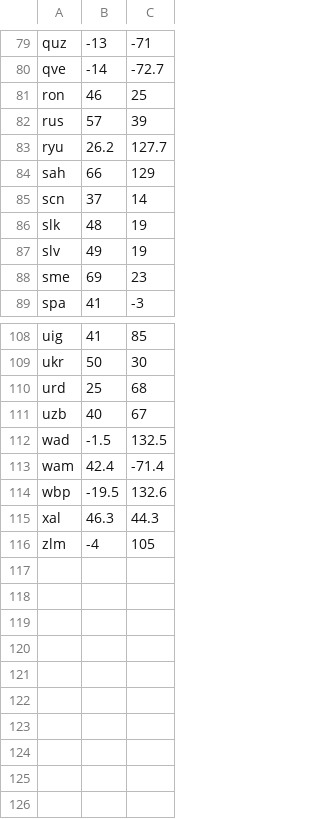
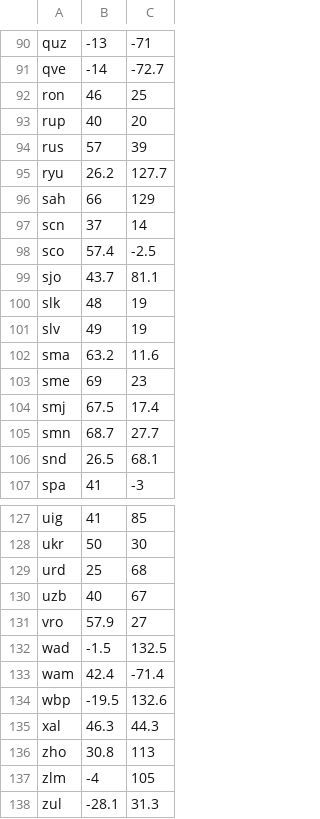
Before and after one commit to diogoscf/Apertium-Global-PairViewer, a TSV file: apertium-languages.tsv, drawn as a sheet; only a part is shown, gaps mark what is left out; the diff covers the shown part only.

```diff
--- a/apertium-languages.tsv
+++ b/apertium-languages.tsv
@@ -81,2 +92,3 @@ qve,-14,-72.7
 ron,46,25
+rup,40,20
 rus,57,39
@@ -85,5 +97,11 @@ sah,66,129
 scn,37,14
+sco,57.4,-2.5
+sjo,43.7,81.1
 slk,48,19
 slv,49,19
+sma,63.2,11.6
 sme,69,23
+smj,67.5,17.4
+smn,68.7,27.7
+snd,26.5,68.1
 spa,41,-3
@@ -111,2 +130,3 @@ urd,25,68
 uzb,40,67
+vro,57.9,27
 wad,-1.5,132.5
@@ -115,2 +135,4 @@ wbp,-19.5,132.6
 xal,46.3,44.3
+zho,30.8,113
 zlm,-4,105
+zul,-28.1,31.3
```
Also changed, not shown: 12 added rows elsewhere in this file, 2 other files.
